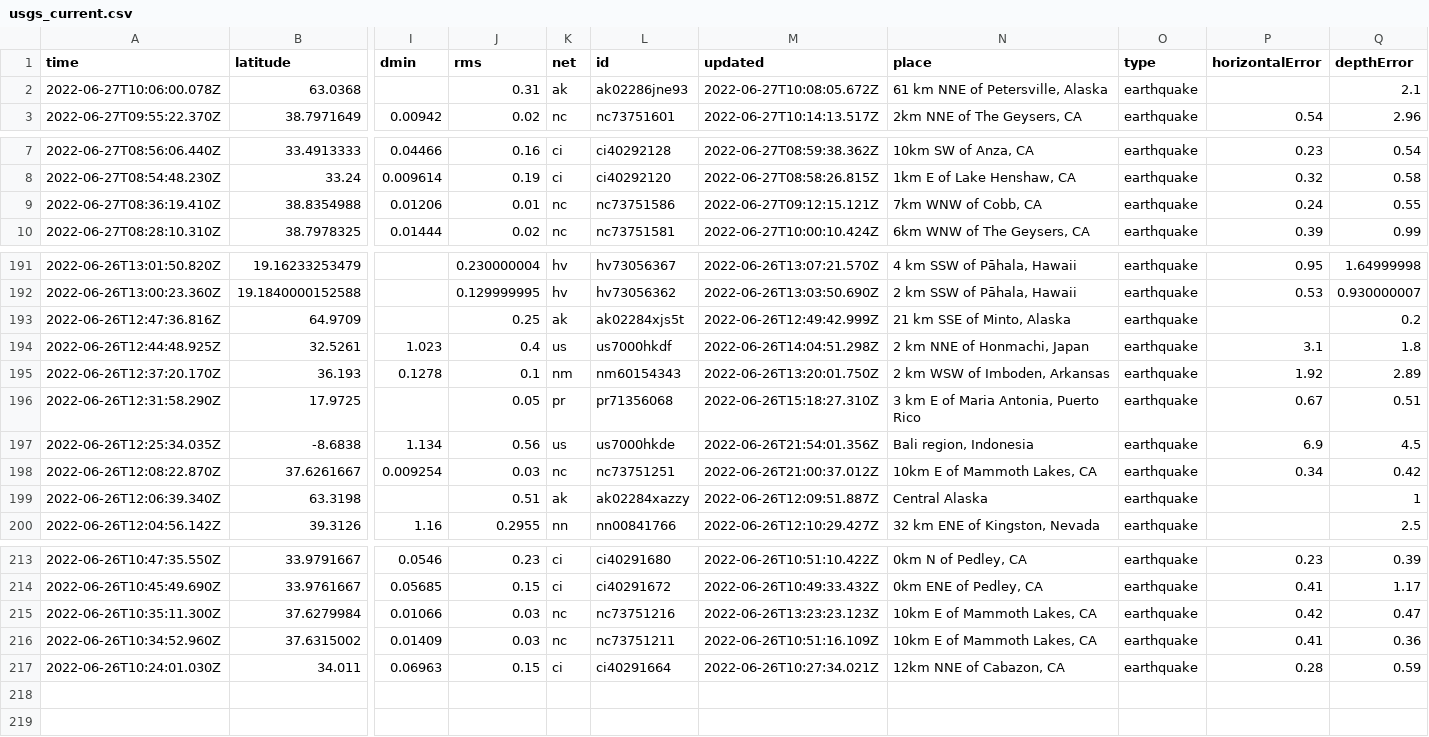
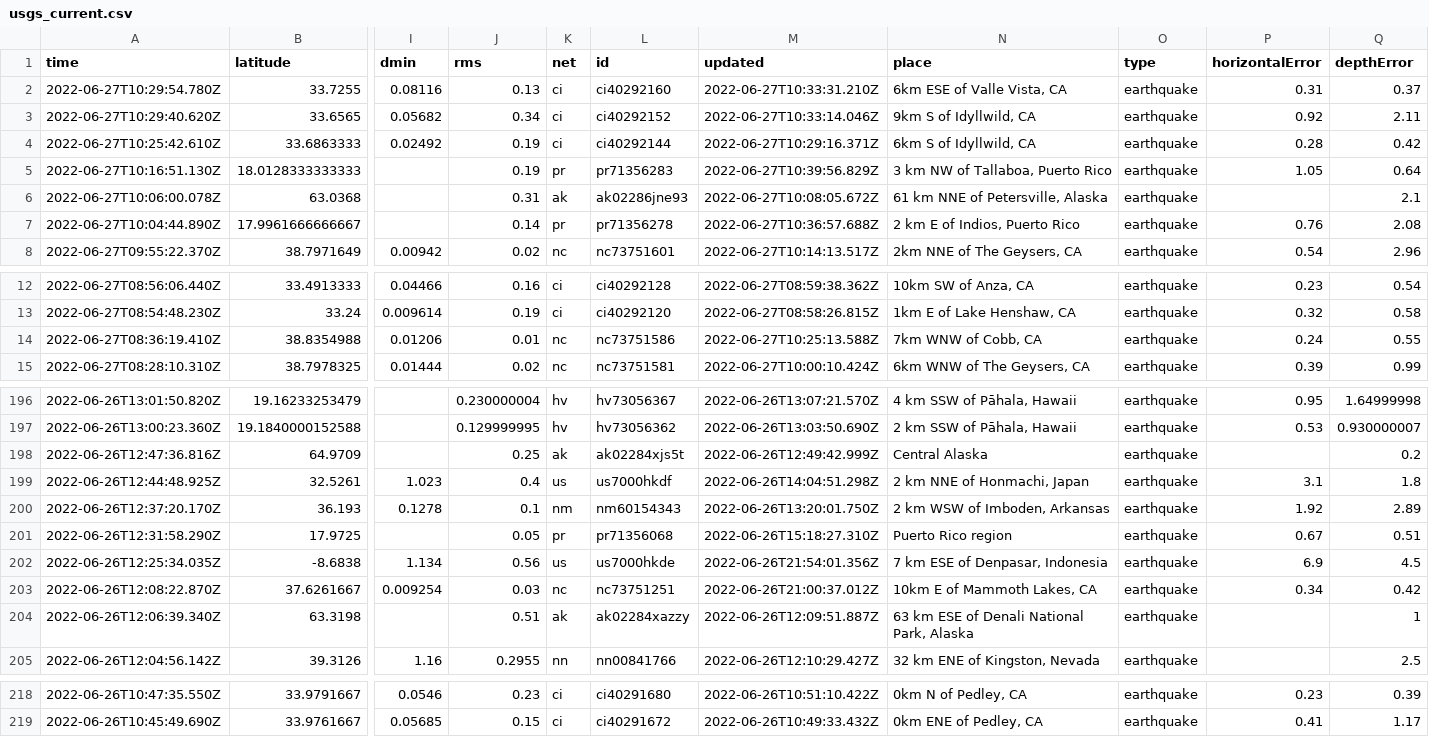
Before and after one commit to melfronczek/my-data-robot, a CSV file: usgs_current.csv, drawn as a sheet; only a part is shown, gaps mark what is left out; removed rows and columns are numbered as before the commit, all else as after; rows hold the shown columns only; the diff covers the shown part only; the diff names each change by its address in the sheet, - before the commit and + after, or states it on an @@ line.

```diff
--- a/usgs_current.csv
+++ b/usgs_current.csv
+row 2: 2022-06-27T10:29:54.780Z | 33.7255 | 0.08116 | 0.13 | ci | ci40292160 | 2022-06-27T10:33:31.210Z | 6km ESE of Valle Vista, CA | earthquake | 0.31 | 0.37
+row 3: 2022-06-27T10:29:40.620Z | 33.6565 | 0.05682 | 0.34 | ci | ci40292152 | 2022-06-27T10:33:14.046Z | 9km S of Idyllwild, CA | earthquake | 0.92 | 2.11
+row 4: 2022-06-27T10:25:42.610Z | 33.6863333 | 0.02492 | 0.19 | ci | ci40292144 | 2022-06-27T10:29:16.371Z | 6km S of Idyllwild, CA | earthquake | 0.28 | 0.42
+row 5: 2022-06-27T10:16:51.130Z | 18.0128333333333 |  | 0.19 | pr | pr71356283 | 2022-06-27T10:39:56.829Z | 3 km NW of Tallaboa, Puerto Rico | earthquake | 1.05 | 0.64
+row 7: 2022-06-27T10:04:44.890Z | 17.9961666666667 |  | 0.14 | pr | pr71356278 | 2022-06-27T10:36:57.688Z | 2 km E of Indios, Puerto Rico | earthquake | 0.76 | 2.08
-M14 (updated): 2022-06-27T09:12:15.121Z
+M14 (updated): 2022-06-27T10:25:13.588Z
-N198 (place): 21 km SSE of Minto, Alaska
+N198 (place): Central Alaska
-N201 (place): 3 km E of Maria Antonia, Puerto Rico
+N201 (place): Puerto Rico region
-N202 (place): Bali region, Indonesia
+N202 (place): 7 km ESE of Denpasar, Indonesia
-N204 (place): Central Alaska
+N204 (place): 63 km ESE of Denali National Park, Alaska
-row 215: 2022-06-26T10:35:11.300Z | 37.6279984 | 0.01066 | 0.03 | nc | nc73751216 | 2022-06-26T13:23:23.123Z | 10km E of Mammoth Lakes, CA | earthquake | 0.42 | 0.47
-row 216: 2022-06-26T10:34:52.960Z | 37.6315002 | 0.01409 | 0.03 | nc | nc73751211 | 2022-06-26T10:51:16.109Z | 10km E of Mammoth Lakes, CA | earthquake | 0.41 | 0.36
-row 217: 2022-06-26T10:24:01.030Z | 34.011 | 0.06963 | 0.15 | ci | ci40291664 | 2022-06-26T10:27:34.021Z | 12km NNE of Cabazon, CA | earthquake | 0.28 | 0.59
```
Also changed, not shown: 5 edited cells elsewhere in this file.
